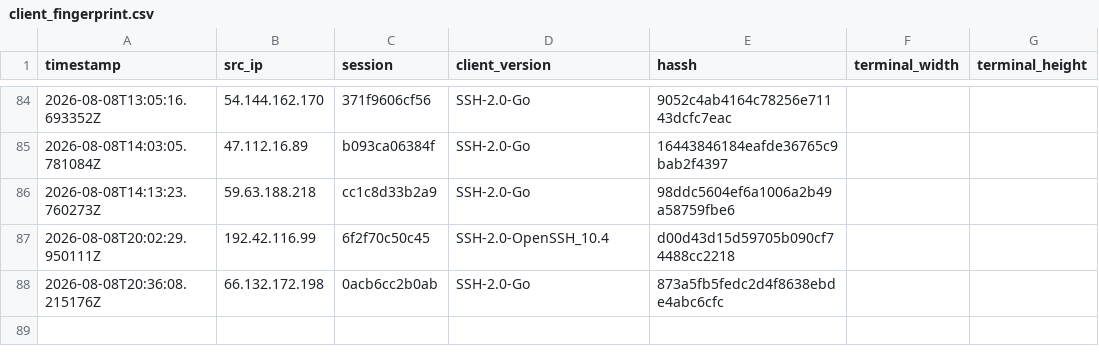
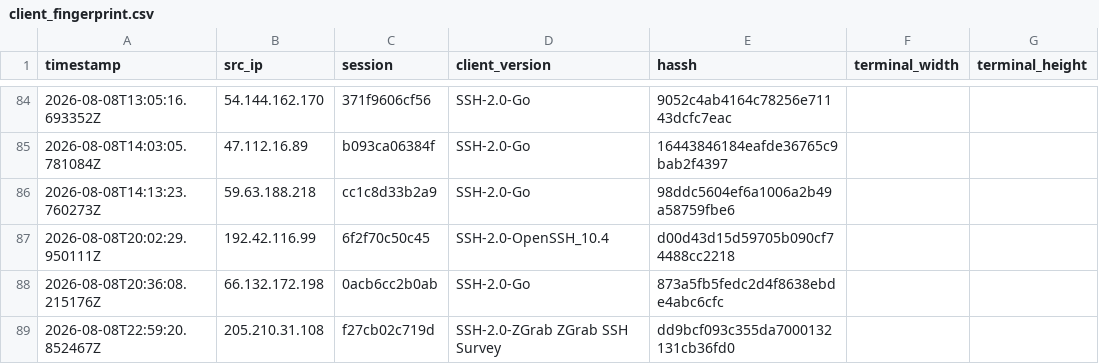
Before and after one commit to Prabhath-de/AWS_Honeypot, a CSV file: data/processed/client_fingerprint.csv, drawn as a sheet; only a part is shown, gaps mark what is left out; the diff names each change by its address in the sheet, - before the commit and + after, or states it on an @@ line.

```diff
--- a/data/processed/client_fingerprint.csv
+++ b/data/processed/client_fingerprint.csv
+row 89: 2026-08-08T22:59:20.852467Z | 205.210.31.108 | f27cb02c719d | SSH-2.0-ZGrab ZGrab SSH Survey | dd9bcf093c355da7000132131cb36fd0
```
Also changed, not shown: data/processed/geoip_asn.csv, data/processed/session_summary.csv, 3 other files.
